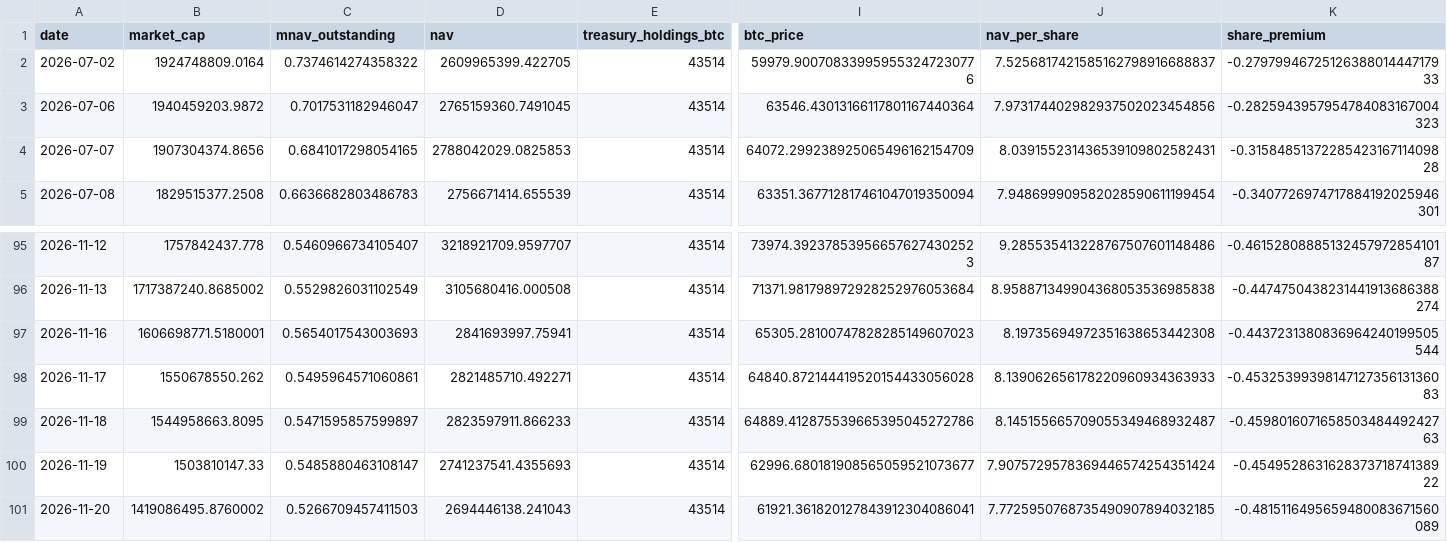
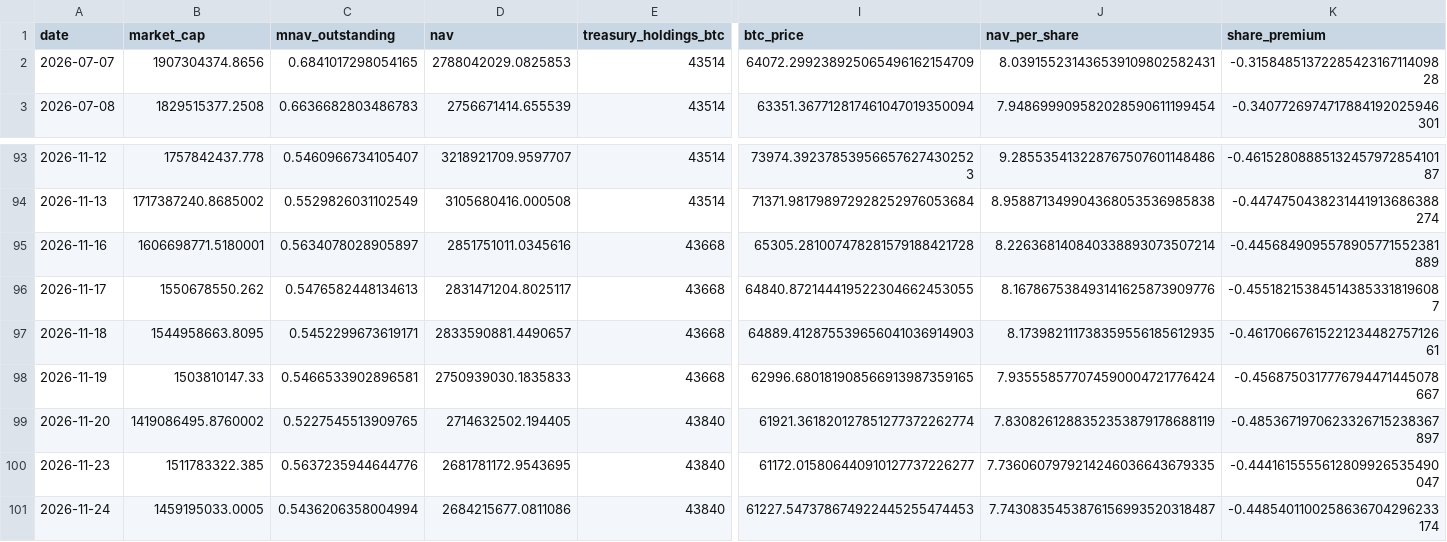
Before and after one commit to mcasto-cell/xxi-chart-builder, a CSV file: xxi_metrics.csv, drawn as a sheet; only a part is shown, gaps mark what is left out; removed rows and columns are numbered as before the commit, all else as after; rows hold the shown columns only; the diff names each change by its address in the sheet, - before the commit and + after, or states it on an @@ line.

```diff
--- a/xxi_metrics.csv
+++ b/xxi_metrics.csv
-row 2: 2026-07-02 | 1924748809.0164 | 0.7374614274358322 | 2609965399.422705 | 43514 | 59979.900708339959553247230776 | 7.5256817421585162798916688837 | -0.2797994672512638801444717933
-row 3: 2026-07-06 | 1940459203.9872 | 0.7017531182946047 | 2765159360.7491045 | 43514 | 63546.43013166117801167440364 | 7.973174402982937502023454856 | -0.2825943957954784083167004323
-C95 (mnav_outstanding): 0.5654017543003693
+C95 (mnav_outstanding): 0.5634078028905897
-D95 (nav): 2841693997.75941
+D95 (nav): 2851751011.0345616
-E95:E98 (treasury_holdings_btc): 43514
+E95:E98 (treasury_holdings_btc): 43668
-I95 (btc_price): 65305.28100747828285149607023
+I95 (btc_price): 65305.281007478281579188421728
-J95 (nav_per_share): 8.19735694972351638653442308
+J95 (nav_per_share): 8.226368140840338893073507214
-K95 (share_premium): -0.4437231380836964240199505544
+K95 (share_premium): -0.4456849095578905771552381889
-C96 (mnav_outstanding): 0.5495964571060861
+C96 (mnav_outstanding): 0.5476582448134613
-D96 (nav): 2821485710.492271
+D96 (nav): 2831471204.8025117
-I96 (btc_price): 64840.872144419520154433056028
+I96 (btc_price): 64840.872144419522304662453055
-J96 (nav_per_share): 8.139062656178220960934363933
+J96 (nav_per_share): 8.167867538493141625873909776
-K96 (share_premium): -0.4532539939814712735613136083
+K96 (share_premium): -0.455182153845143853318196087
-C97 (mnav_outstanding): 0.5471595857599897
+C97 (mnav_outstanding): 0.5452299673619171
-D97 (nav): 2823597911.866233
+D97 (nav): 2833590881.4490657
-I97 (btc_price): 64889.412875539665395045272786
+I97 (btc_price): 64889.412875539656041036914903
-J97 (nav_per_share): 8.145155665709055349468932487
+J97 (nav_per_share): 8.173982111738359556185612935
-K97 (share_premium): -0.459801607165850348449242763
+K97 (share_premium): -0.4617066761522123448275712661
-C98 (mnav_outstanding): 0.5485880463108147
+C98 (mnav_outstanding): 0.5466533902896581
-D98 (nav): 2741237541.4355693
+D98 (nav): 2750939030.1835833
-I98 (btc_price): 62996.680181908565059521073677
+I98 (btc_price): 62996.680181908566913987359165
-J98 (nav_per_share): 7.9075729578369446574254351424
+J98 (nav_per_share): 7.935558577074590004721776424
-K98 (share_premium): -0.454952863162837371874138922
+K98 (share_premium): -0.4568750317776794471445078667
-C99 (mnav_outstanding): 0.5266709457411503
+C99 (mnav_outstanding): 0.5227545513909765
-D99 (nav): 2694446138.241043
+D99 (nav): 2714632502.194405
-E99 (treasury_holdings_btc): 43514
+E99 (treasury_holdings_btc): 43840
-I99 (btc_price): 61921.361820127843912304086041
+I99 (btc_price): 61921.361820127851277372262774
-J99 (nav_per_share): 7.7725950768735490907894032185
+J99 (nav_per_share): 7.8308261288352353879178688119
-K99 (share_premium): -0.4815116495659480083671560089
+K99 (share_premium): -0.4853671970623326715238367897
+row 100: 2026-11-23 | 1511783322.385 | 0.5637235944644776 | 2681781172.9543695 | 43840 | 61172.015806440910127737226277 | 7.7360607979214246036643679335 | -0.4441615555612809926535490047
+row 101: 2026-11-24 | 1459195033.0005 | 0.5436206358004994 | 2684215677.0811086 | 43840 | 61227.547378674922445255474453 | 7.7430835453876156993520318487 | -0.4485401100258636704296233174
```
Also changed, not shown: 9 other files.
